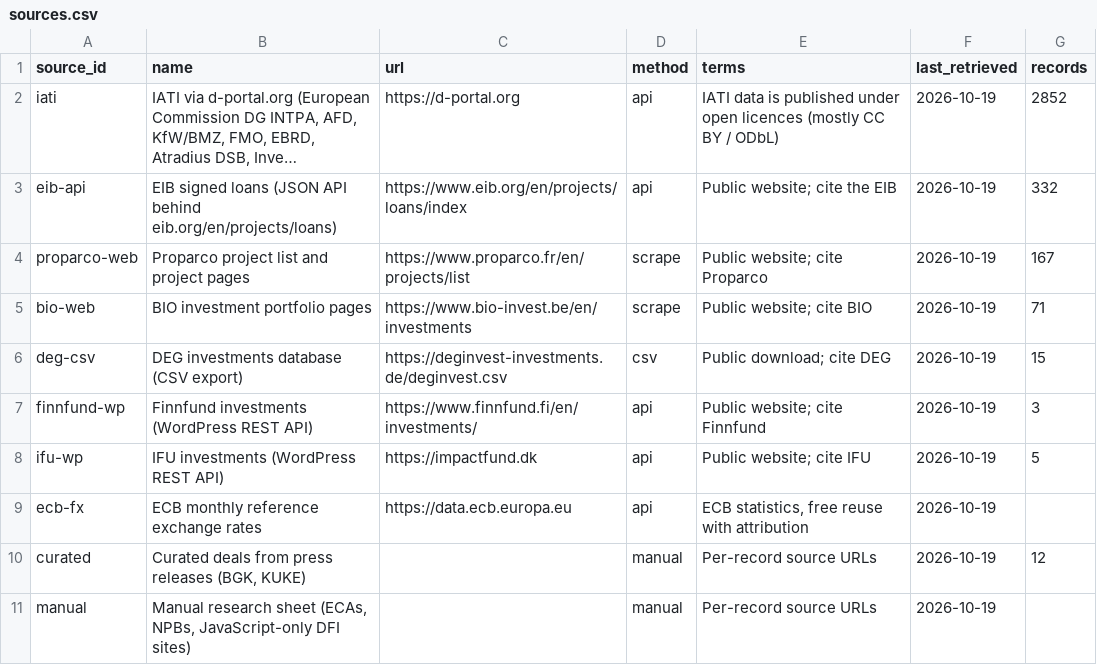
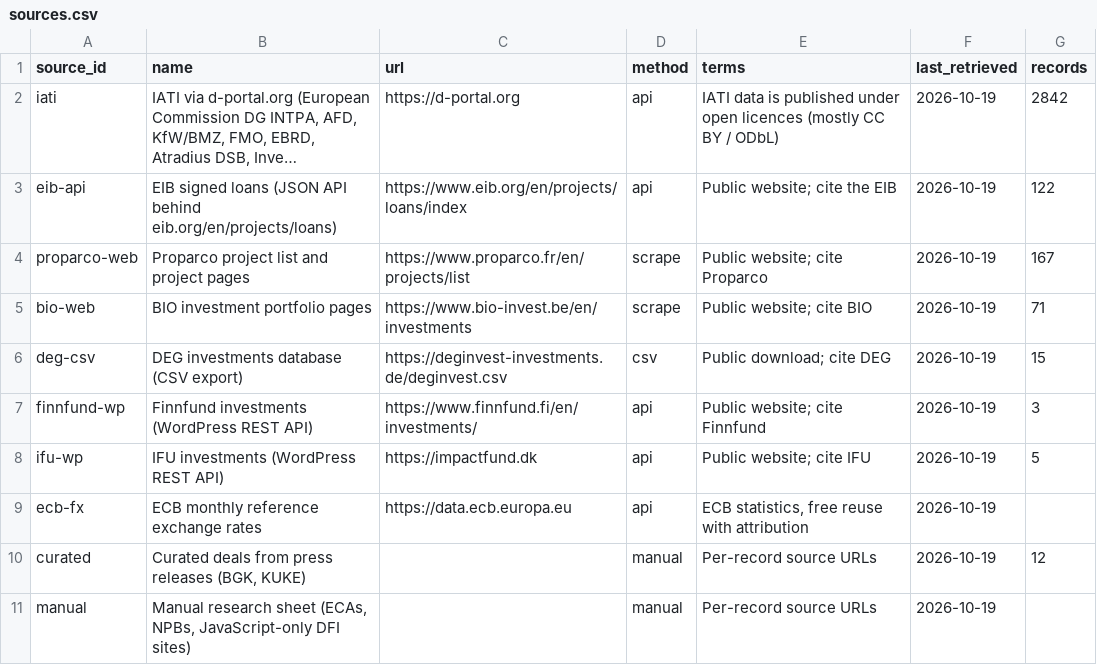
Before and after one commit to camilopallasco-arch/EU-WAEMU-PFI-TRACKER, a CSV file: data/sources.csv, drawn as a sheet; long unchanged cells end in …; the diff names each change by its address in the sheet, - before the commit and + after, or states it on an @@ line.

```diff
--- a/data/sources.csv
+++ b/data/sources.csv
-G2 (records): 2852
+G2 (records): 2842
-G3 (records): 332
+G3 (records): 122
```
Also changed, not shown: data/changelog.csv, data/countries.csv, 21 other files.
